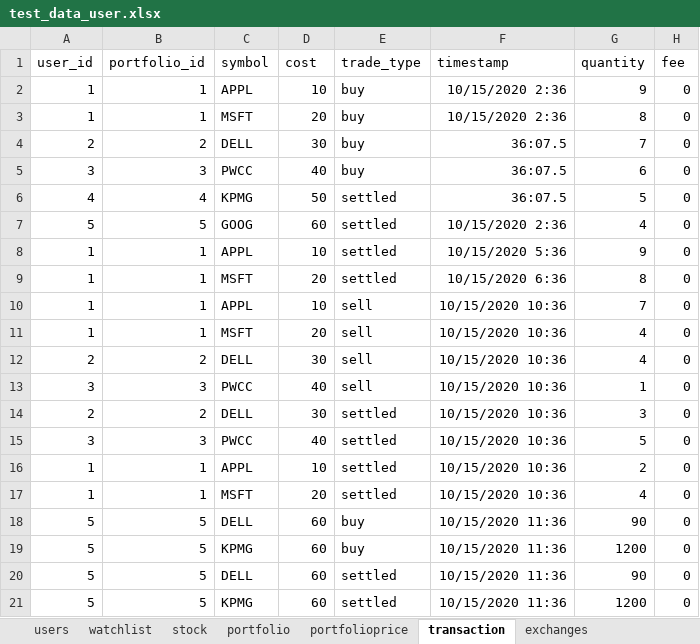
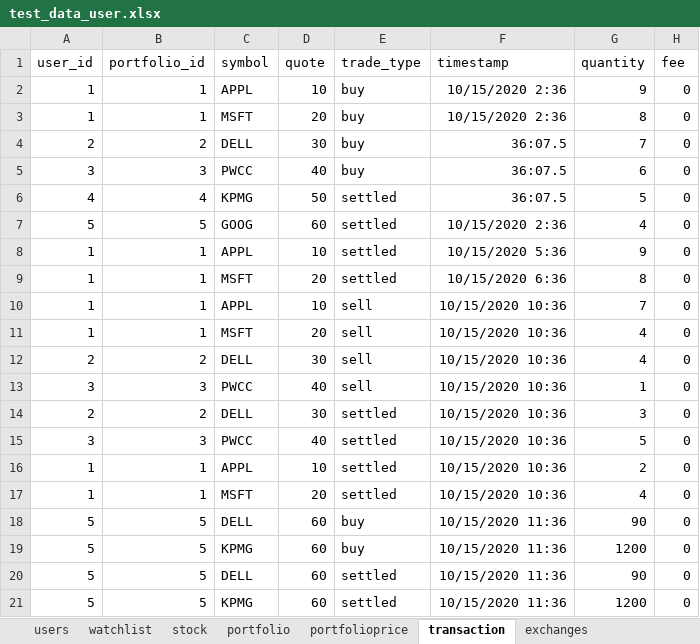
Before and after one commit to unsw-cse-capstone-project/comp9900-w17a-please-get-degrees-backend, an Excel workbook: resources/test_data_user.xlsx, sheet transaction, drawn as a sheet; values as stored, in another font and other column widths than the file's, no borders; the diff names each change by its address in the sheet, - before the commit and + after, or states it on an @@ line.

Commit message:
Changing 'cost' to 'quote'

```diff
--- a/resources/test_data_user.xlsx (sheet transaction)
+++ b/resources/test_data_user.xlsx (sheet transaction)
-D1: cost
+D1: quote
```
